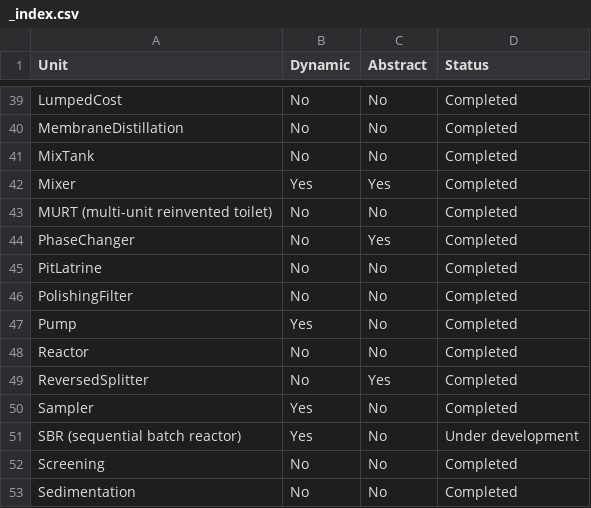
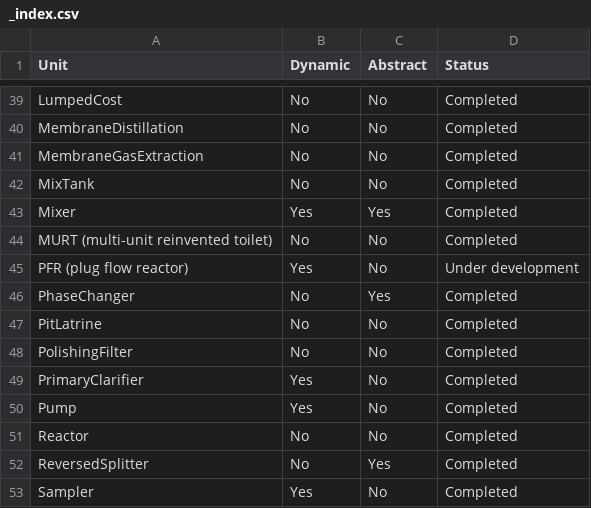
Before and after one commit to QSD-Group/QSDsan, a CSV file: docs/source/api/sanunits/_index.csv, drawn as a sheet; only a part is shown, gaps mark what is left out; the shorter side is filled out with more unchanged rows.

```diff
--- a/docs/source/api/sanunits/_index.csv
+++ b/docs/source/api/sanunits/_index.csv
@@ -40,2 +40,3 @@ LumpedCost,No,No,Completed
 MembraneDistillation,No,No,Completed
+MembraneGasExtraction,No,No,Completed
 MixTank,No,No,Completed
@@ -43,2 +44,3 @@ Mixer,Yes,Yes,Completed
 MURT (multi-unit reinvented toilet),No,No,Completed
+PFR (plug flow reactor),Yes,No,Under development
 PhaseChanger,No,Yes,Completed
@@ -46,2 +48,3 @@ PitLatrine,No,No,Completed
 PolishingFilter,No,No,Completed
+PrimaryClarifier,Yes,No,Completed
 Pump,Yes,No,Completed
```
Also changed, not shown: 7 other files.
